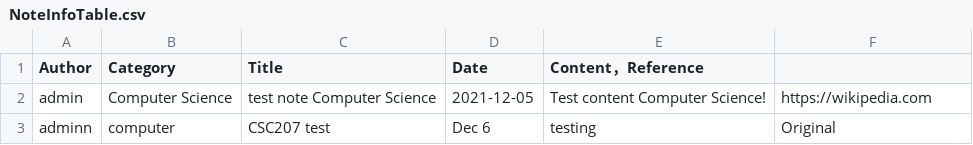
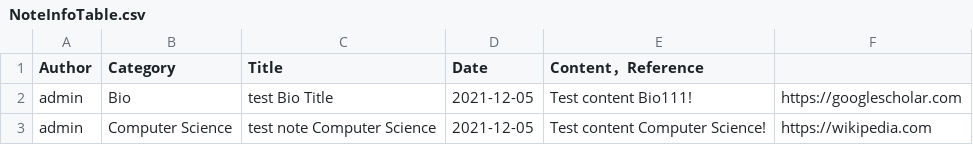
Before and after one commit to CSC207-UofT/course-project-group_nib, a CSV file: src/Java/Data/NoteInfoTable/NoteInfoTable.csv, drawn as a sheet.

```diff
--- a/src/Java/Data/NoteInfoTable/NoteInfoTable.csv
+++ b/src/Java/Data/NoteInfoTable/NoteInfoTable.csv
@@ -1,3 +1,3 @@
 Author,Category,Title,Date,Content，Reference
+admin,Bio,test Bio Title,2021-12-05,Test content Bio111!,https://googlescholar.com
 admin,Computer Science,test note Computer Science,2021-12-05,Test content Computer Science!,https://wikipedia.com
-adminn,computer,CSC207 test,Dec 6,testing,Original
```
Also changed, not shown: 20 other files.
